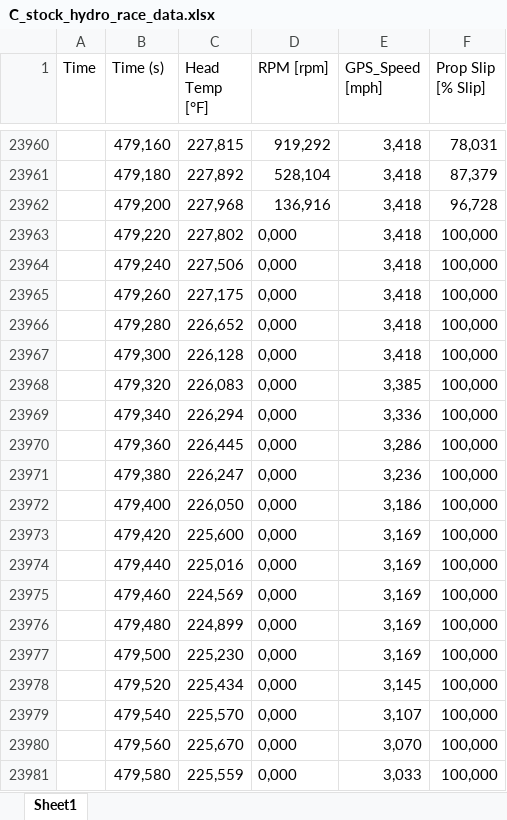
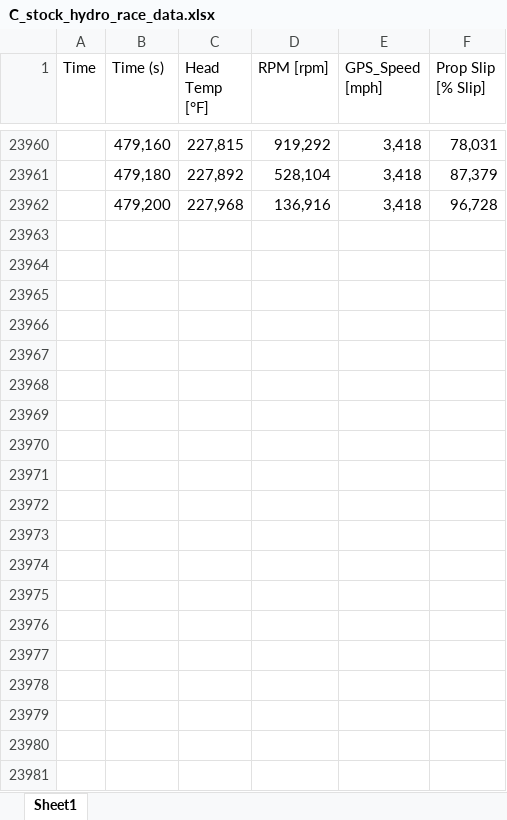
Before and after one commit to SkinnerSean/TeamUmbrella, an Excel workbook: C_stock_hydro_race_data.xlsx, sheet Sheet1, drawn as a sheet; only a part is shown, gaps mark what is left out; values as stored, in another font and other column widths than the file's, no borders; the diff covers the shown part only; the diff names each change by its address in the sheet, - before the commit and + after, or states it on an @@ line.

Commit message:
data base

```diff
--- a/C_stock_hydro_race_data.xlsx (sheet Sheet1)
+++ b/C_stock_hydro_race_data.xlsx (sheet Sheet1)
-row 23963:  | 479,220 | 227,802 | 0,000 | 3,418 | 100,000
-row 23964:  | 479,240 | 227,506 | 0,000 | 3,418 | 100,000
-row 23965:  | 479,260 | 227,175 | 0,000 | 3,418 | 100,000
-row 23966:  | 479,280 | 226,652 | 0,000 | 3,418 | 100,000
-row 23967:  | 479,300 | 226,128 | 0,000 | 3,418 | 100,000
-row 23968:  | 479,320 | 226,083 | 0,000 | 3,385 | 100,000
-row 23969:  | 479,340 | 226,294 | 0,000 | 3,336 | 100,000
-row 23970:  | 479,360 | 226,445 | 0,000 | 3,286 | 100,000
-row 23971:  | 479,380 | 226,247 | 0,000 | 3,236 | 100,000
-row 23972:  | 479,400 | 226,050 | 0,000 | 3,186 | 100,000
-row 23973:  | 479,420 | 225,600 | 0,000 | 3,169 | 100,000
-row 23974:  | 479,440 | 225,016 | 0,000 | 3,169 | 100,000
-row 23975:  | 479,460 | 224,569 | 0,000 | 3,169 | 100,000
-row 23976:  | 479,480 | 224,899 | 0,000 | 3,169 | 100,000
-row 23977:  | 479,500 | 225,230 | 0,000 | 3,169 | 100,000
-row 23978:  | 479,520 | 225,434 | 0,000 | 3,145 | 100,000
-row 23979:  | 479,540 | 225,570 | 0,000 | 3,107 | 100,000
-row 23980:  | 479,560 | 225,670 | 0,000 | 3,070 | 100,000
-row 23981:  | 479,580 | 225,559 | 0,000 | 3,033 | 100,000
```
Also changed, not shown: 52 removed rows elsewhere in this sheet, 2 other files.
